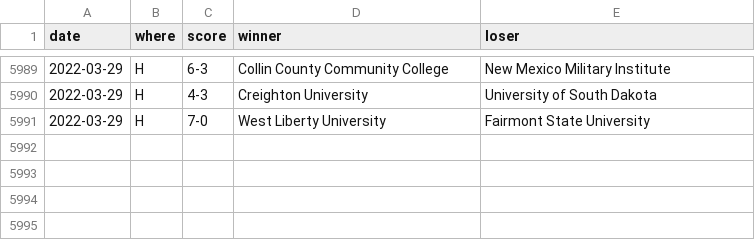
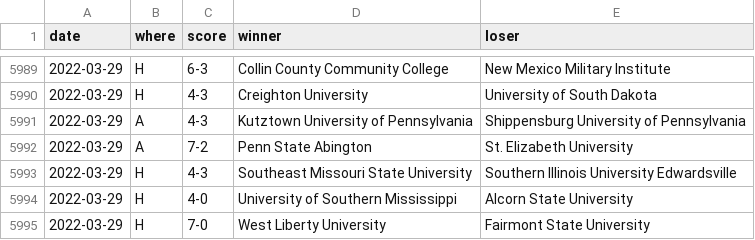
Before and after one commit to TennisOpenData/college-tennis-massey, a TSV file: 2021-22_women_results.tsv, drawn as a sheet; only a part is shown, gaps mark what is left out.

```diff
--- a/2021-22_women_results.tsv
+++ b/2021-22_women_results.tsv
@@ -5990,2 +5990,6 @@ date	where	score	winner	loser
 2022-03-29	H	4-3	Creighton University	University of South Dakota
+2022-03-29	A	4-3	Kutztown University of Pennsylvania	Shippensburg University of Pennsylvania
+2022-03-29	A	7-2	Penn State Abington	St. Elizabeth University
+2022-03-29	H	4-3	Southeast Missouri State University	Southern Illinois University Edwardsville
+2022-03-29	H	4-0	University of Southern Mississippi	Alcorn State University
 2022-03-29	H	7-0	West Liberty University	Fairmont State University
```
Also changed, not shown: 2021-22_men_results.tsv.
